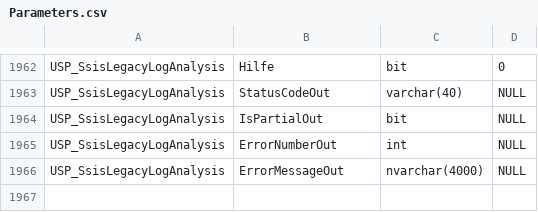
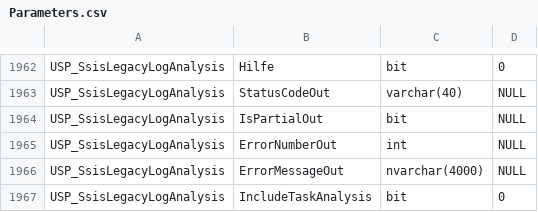
Before and after one commit to gecompat/SQL_Server_Analyze, a CSV file: Metadata/Inventory/Parameters.csv, drawn as a sheet; only a part is shown, gaps mark what is left out; the diff names each change by its address in the sheet, - before the commit and + after, or states it on an @@ line.

```diff
--- a/Metadata/Inventory/Parameters.csv
+++ b/Metadata/Inventory/Parameters.csv
+row 1967: USP_SsisLegacyLogAnalysis | IncludeTaskAnalysis | bit | 0
```
Also changed, not shown: Metadata/Inventory/Module_Maturity.csv, Metadata/Inventory/ResultSets.csv, 14 other files.
